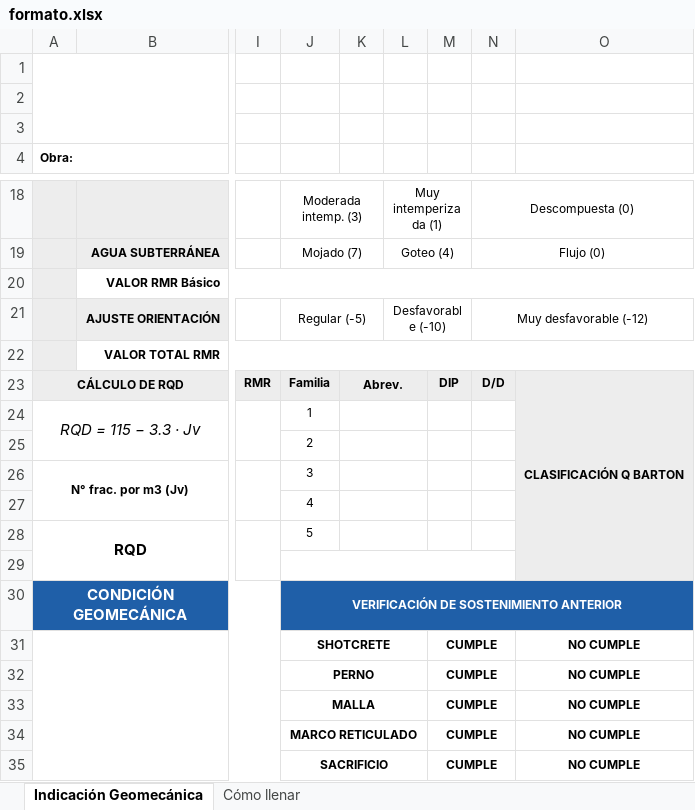
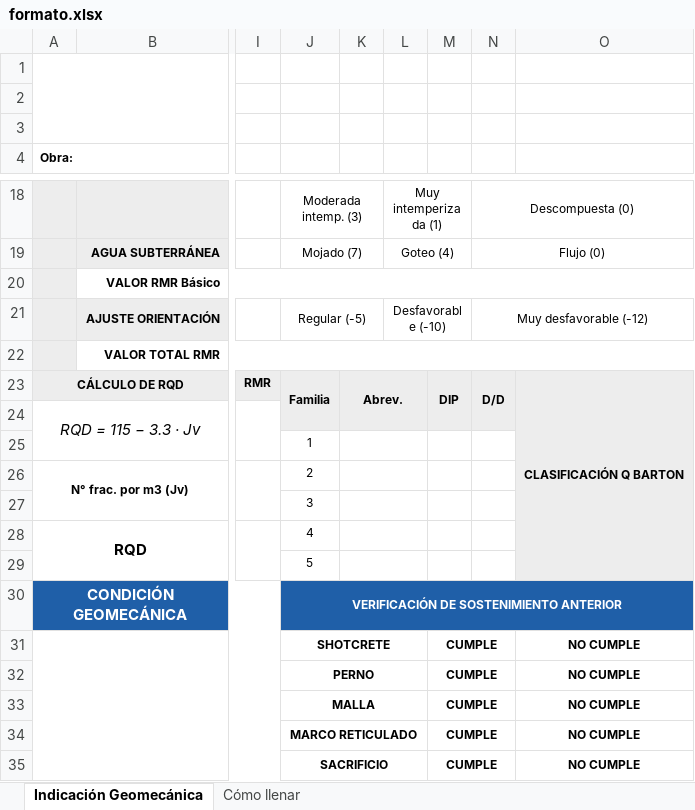
Before and after one commit to ludwigv60-commits/geomecanica-app, an Excel workbook: app/public/plantilla/formato.xlsx, sheet Indicación Geomecánica, drawn as a sheet; only a part is shown, gaps mark what is left out; values as stored, in another font and other column widths than the file's, no borders; charts and pictures not drawn; the diff names each change by its address in the sheet, - before the commit and + after, or states it on an @@ line.

```diff
--- a/app/public/plantilla/formato.xlsx (sheet Indicación Geomecánica)
+++ b/app/public/plantilla/formato.xlsx (sheet Indicación Geomecánica)
+J23:J24 merged
-K23:L23 merged
+K23:L24 merged
+M23:M24 merged
+N23:N24 merged
-J24: 1
+J24: (empty)
-J24:N24 fill: none
+J24:N24 fill: #EDEDED
-K24:L24 merged
-J25: 2
+J25: 1
-J26: 3
+J26: 2
-J27: 4
+J27: 3
-J28: 5
+J28: 4
-J29: (empty)
+J29: 5
-J29:N29 merged
+K29:L29 merged
```
Also changed, not shown: formulario/plantilla/formato.xlsx, 12 other files.
